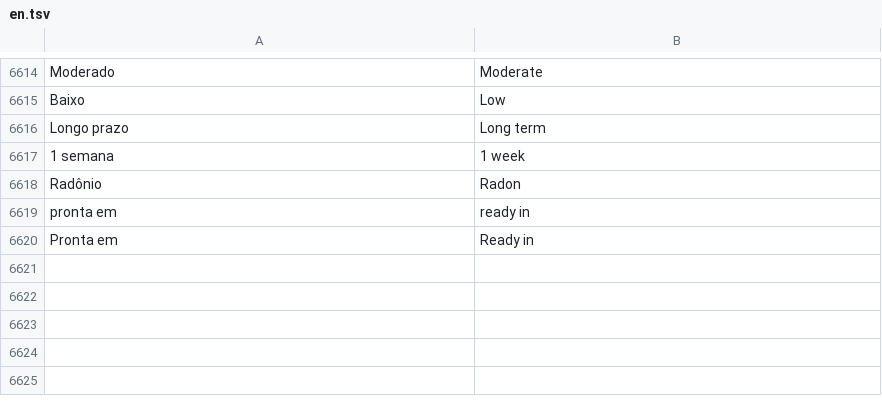
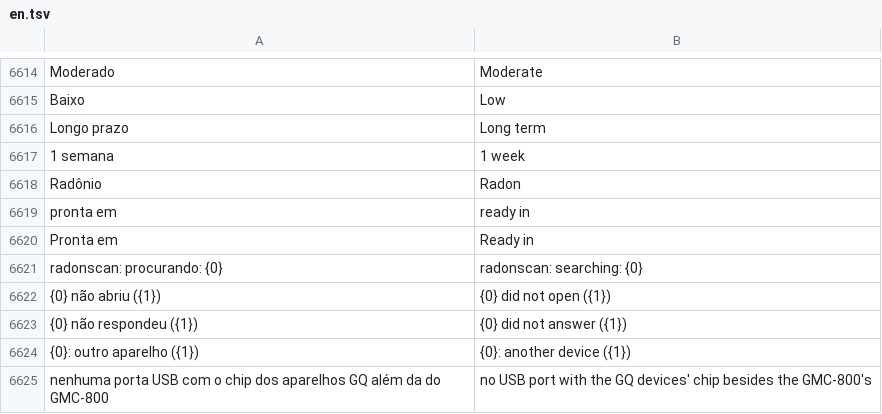
Before and after one commit to matheusAFreitas/radlog, a TSV file: internal/i18n/en.tsv, drawn as a sheet; only a part is shown, gaps mark what is left out; the diff names each change by its address in the sheet, - before the commit and + after, or states it on an @@ line.

```diff
--- a/internal/i18n/en.tsv
+++ b/internal/i18n/en.tsv
+row 6621: radonscan: procurando: {0} | radonscan: searching: {0}
+row 6622: {0} não abriu ({1}) | {0} did not open ({1})
+row 6623: {0} não respondeu ({1}) | {0} did not answer ({1})
+row 6624: {0}: outro aparelho ({1}) | {0}: another device ({1})
+row 6625: nenhuma porta USB com o chip dos aparelhos GQ além da do GMC-800 | no USB port with the GQ devices' chip besides the GMC-800's
```
Also changed, not shown: 6 other files.
